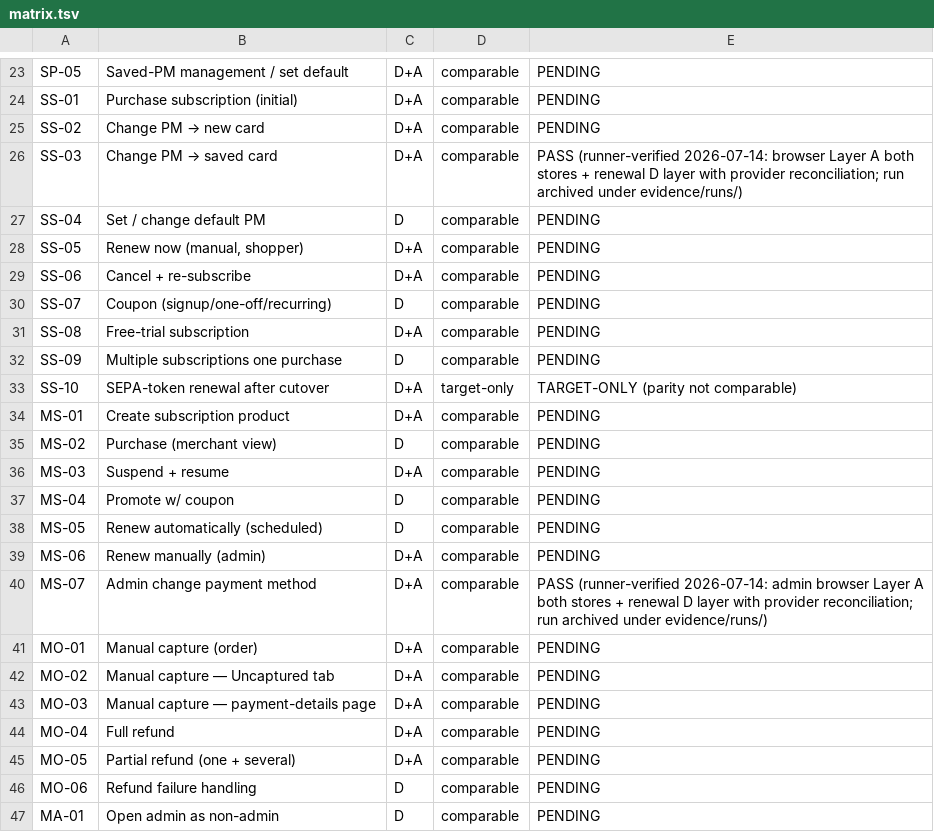
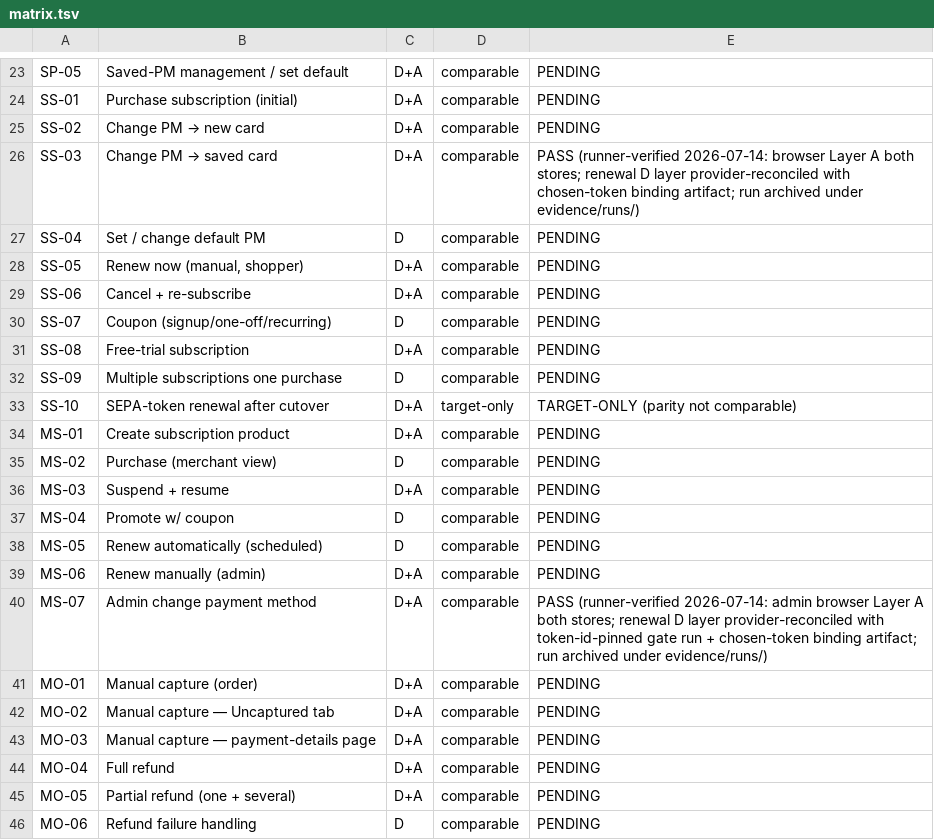
Before and after one commit to vladolaru/woocommerce, a TSV file: tools/woopayments-critical-flows/matrix.tsv, drawn as a sheet; only a part is shown, gaps mark what is left out; the shorter side is filled out with more unchanged rows.

```diff
--- a/tools/woopayments-critical-flows/matrix.tsv
+++ b/tools/woopayments-critical-flows/matrix.tsv
@@ -25,3 +25,3 @@ SS-01	Purchase subscription (initial)	D+A	comparable	PENDING
 SS-02	Change PM → new card	D+A	comparable	PENDING
-SS-03	Change PM → saved card	D+A	comparable	PASS (runner-verified 2026-07-14: browser Layer A both stores + renewal D layer with provider reconciliation; run archived under evidence/runs/)
+SS-03	Change PM → saved card	D+A	comparable	PASS (runner-verified 2026-07-14: browser Layer A both stores; renewal D layer provider-reconciled with chosen-token binding artifact; run archived under evidence/runs/)
 SS-04	Set / change default PM	D	comparable	PENDING
@@ -39,3 +39,3 @@ MS-05	Renew automatically (scheduled)	D	comparable	PENDING
 MS-06	Renew manually (admin)	D+A	comparable	PENDING
-MS-07	Admin change payment method	D+A	comparable	PASS (runner-verified 2026-07-14: admin browser Layer A both stores + renewal D layer with provider reconciliation; run archived under evidence/runs/)
+MS-07	Admin change payment method	D+A	comparable	PASS (runner-verified 2026-07-14: admin browser Layer A both stores; renewal D layer provider-reconciled with token-id-pinned gate run + chosen-token binding artifact; run archived under evidence/runs/)
 MO-01	Manual capture (order)	D+A	comparable	PENDING
```
Also changed, not shown: 3 other files.
